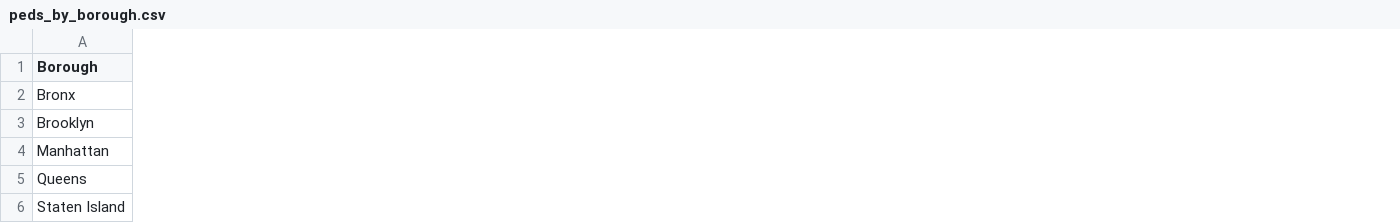
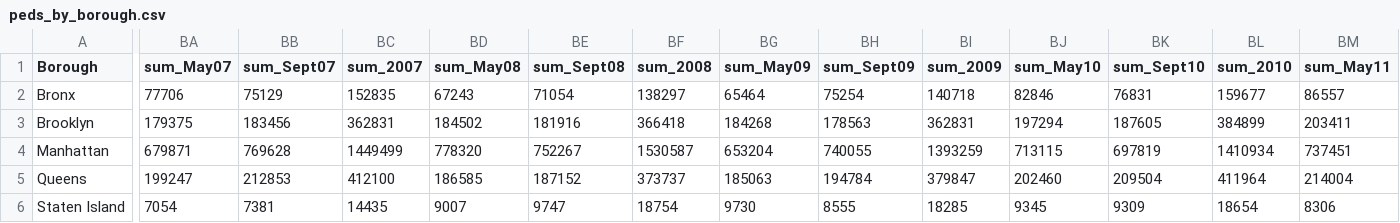
Before and after one commit to danakraushar/danakraushar.github.io, a CSV file: pedestrian_counts/peds_by_borough.csv, drawn as a sheet; only a part is shown, gaps mark what is left out; the diff covers the shown part only; the diff names each change by its address in the sheet, - before the commit and + after, or states it on an @@ line.

Commit message:
started on brooklyn bridge data

```diff
--- a/pedestrian_counts/peds_by_borough.csv
+++ b/pedestrian_counts/peds_by_borough.csv
+column BA (sum_May07), rows 2-6: 77706 | 179375 | 679871 | 199247 | 7054
+column BB (sum_Sept07), rows 2-6: 75129 | 183456 | 769628 | 212853 | 7381
+column BC (sum_2007), rows 2-6: 152835 | 362831 | 1449499 | 412100 | 14435
+column BD (sum_May08), rows 2-6: 67243 | 184502 | 778320 | 186585 | 9007
+column BE (sum_Sept08), rows 2-6: 71054 | 181916 | 752267 | 187152 | 9747
+column BF (sum_2008), rows 2-6: 138297 | 366418 | 1530587 | 373737 | 18754
+column BG (sum_May09), rows 2-6: 65464 | 184268 | 653204 | 185063 | 9730
+column BH (sum_Sept09), rows 2-6: 75254 | 178563 | 740055 | 194784 | 8555
+column BI (sum_2009), rows 2-6: 140718 | 362831 | 1393259 | 379847 | 18285
+column BJ (sum_May10), rows 2-6: 82846 | 197294 | 713115 | 202460 | 9345
+column BK (sum_Sept10), rows 2-6: 76831 | 187605 | 697819 | 209504 | 9309
+column BL (sum_2010), rows 2-6: 159677 | 384899 | 1410934 | 411964 | 18654
+column BM (sum_May11), rows 2-6: 86557 | 203411 | 737451 | 214004 | 8306
```
Also changed, not shown: 12 added columns elsewhere in this file, 14 other files.
